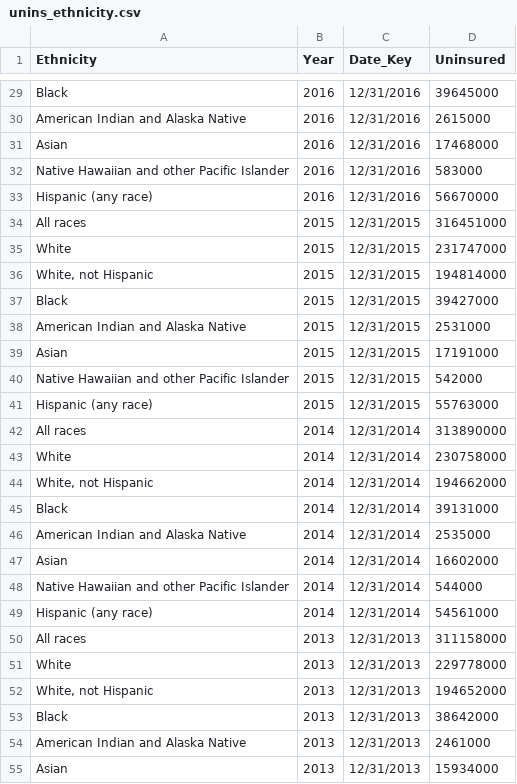
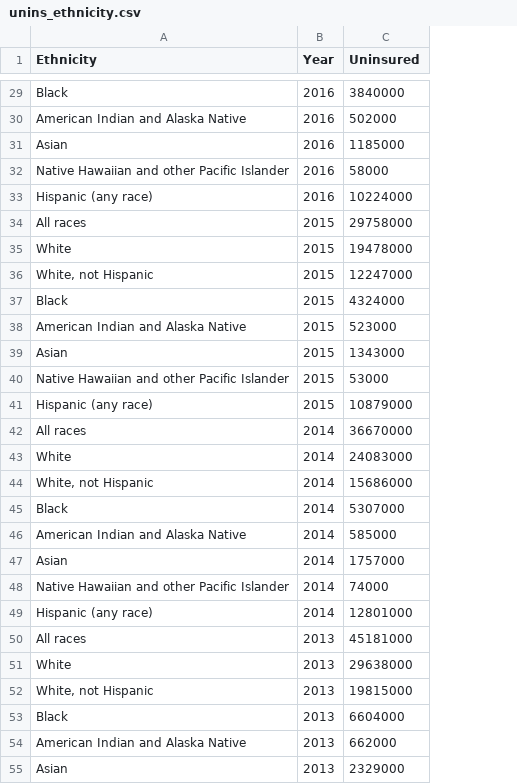
Before and after one commit to dpatelaqua/silver-health, a CSV file: clean_data_source2/unins_ethnicity.csv, drawn as a sheet; only a part is shown, gaps mark what is left out; removed rows and columns are numbered as before the commit, all else as after; the diff covers the shown part only; the diff names each change by its address in the sheet, - before the commit and + after, or states it on an @@ line.

```diff
--- a/clean_data_source2/unins_ethnicity.csv
+++ b/clean_data_source2/unins_ethnicity.csv
-column C (Date_Key), rows 29-55: 12/31/2016 | 12/31/2016 | 12/31/2016 | 12/31/2016 | 12/31/2016 | 12/31/2015 | 12/31/2015 | 12/31/2015 | 12/31/2015 | 12/31/2015 | 12/31/2015 | 12/31/2015 | 12/31/2015 | 12/31/2014 | 12/31/2014 | 12/31/2014 | 12/31/2014 | 12/31/2014 | 12/31/2014 | 12/31/2014 | 12/31/2014 | 12/31/2013 | 12/31/2013 | 12/31/2013 | 12/31/2013 | 12/31/2013 | 12/31/2013
-C29 (Uninsured): 39645000
+C29 (Uninsured): 3840000
-C30 (Uninsured): 2615000
+C30 (Uninsured): 502000
-C31 (Uninsured): 17468000
+C31 (Uninsured): 1185000
-C32 (Uninsured): 583000
+C32 (Uninsured): 58000
-C33 (Uninsured): 56670000
+C33 (Uninsured): 10224000
-C34 (Uninsured): 316451000
+C34 (Uninsured): 29758000
-C35 (Uninsured): 231747000
+C35 (Uninsured): 19478000
-C36 (Uninsured): 194814000
+C36 (Uninsured): 12247000
-C37 (Uninsured): 39427000
+C37 (Uninsured): 4324000
-C38 (Uninsured): 2531000
+C38 (Uninsured): 523000
-C39 (Uninsured): 17191000
+C39 (Uninsured): 1343000
-C40 (Uninsured): 542000
+C40 (Uninsured): 53000
-C41 (Uninsured): 55763000
+C41 (Uninsured): 10879000
-C42 (Uninsured): 313890000
+C42 (Uninsured): 36670000
-C43 (Uninsured): 230758000
+C43 (Uninsured): 24083000
-C44 (Uninsured): 194662000
+C44 (Uninsured): 15686000
-C45 (Uninsured): 39131000
+C45 (Uninsured): 5307000
-C46 (Uninsured): 2535000
+C46 (Uninsured): 585000
-C47 (Uninsured): 16602000
+C47 (Uninsured): 1757000
-C48 (Uninsured): 544000
+C48 (Uninsured): 74000
-C49 (Uninsured): 54561000
+C49 (Uninsured): 12801000
-C50 (Uninsured): 311158000
+C50 (Uninsured): 45181000
-C51 (Uninsured): 229778000
+C51 (Uninsured): 29638000
-C52 (Uninsured): 194652000
+C52 (Uninsured): 19815000
-C53 (Uninsured): 38642000
+C53 (Uninsured): 6604000
-C54 (Uninsured): 2461000
+C54 (Uninsured): 662000
-C55 (Uninsured): 15934000
+C55 (Uninsured): 2329000
```
Also changed, not shown: 61 edited cells elsewhere in this file, clean_data_source/uninsured_final.csv, 16 other files.
